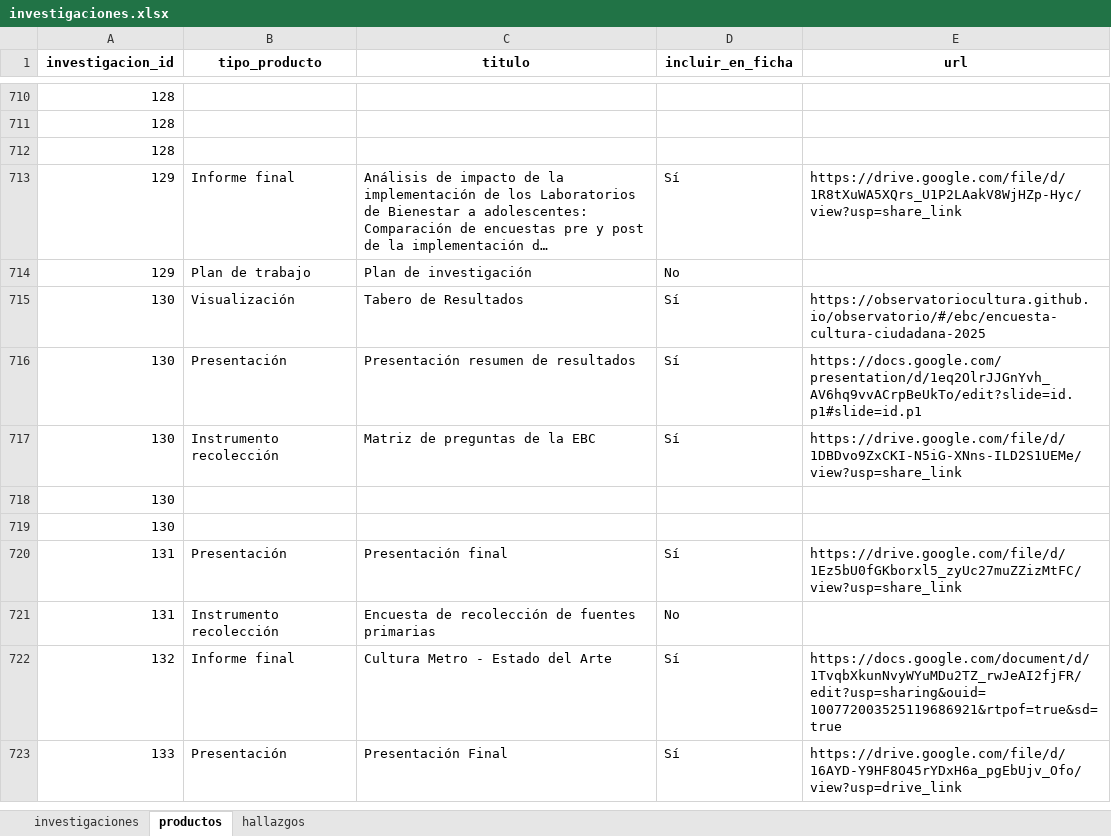
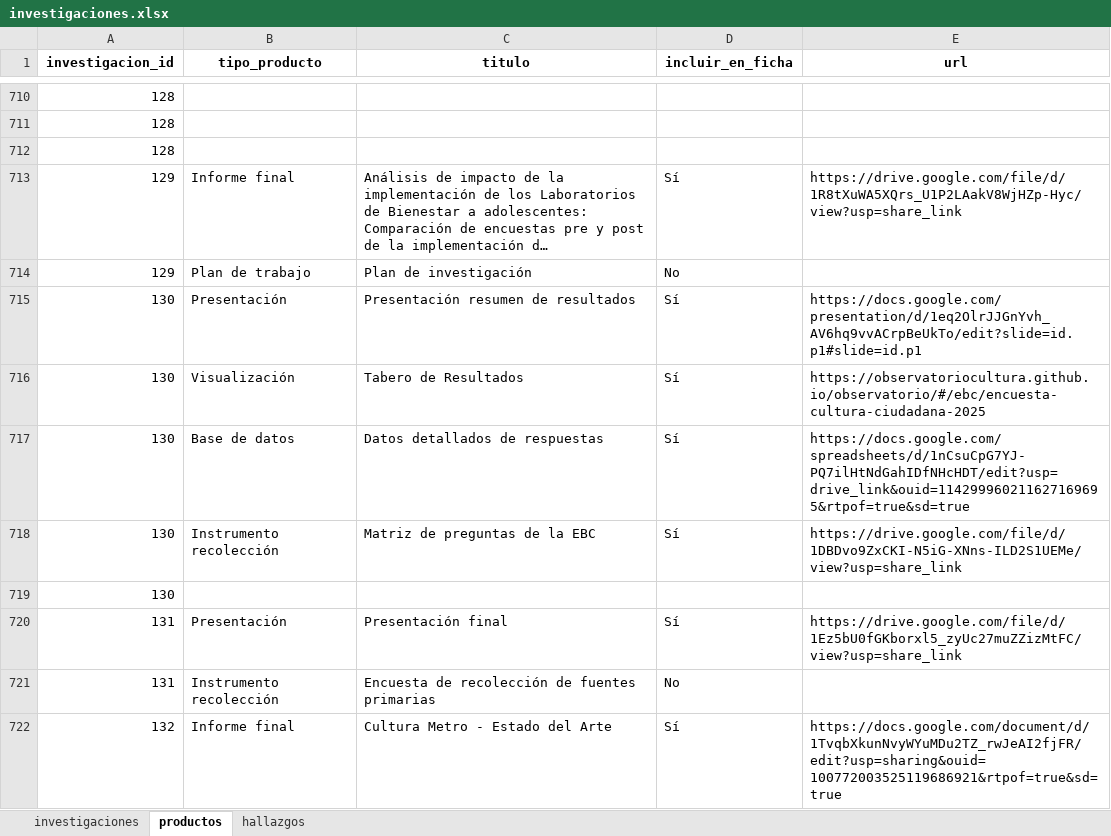
Before and after one commit to observatoriocultura/contenidos, an Excel workbook: content/data/investigaciones/investigaciones.xlsx, sheet productos, drawn as a sheet; only a part is shown, gaps mark what is left out; the shorter side is filled out with more unchanged rows; long unchanged cells end in …; values as stored, in another font and other column widths than the file's, no borders; removed rows and columns are numbered as before the commit, all else as after; the diff names each change by its address in the sheet, - before the commit and + after, or states it on an @@ line.

Commit message:
Update investigaciones, i130 v4, db respuestas

```diff
--- a/content/data/investigaciones/investigaciones.xlsx (sheet productos)
+++ b/content/data/investigaciones/investigaciones.xlsx (sheet productos)
+row 715: 130 | Presentación | Presentación resumen de resultados | Sí | https://docs.google.com/presentation/d/1eq2OlrJJGnYvh_AV6hq9vvACrpBeUkTo/edit?slide=id.p1#slide=id.p1
-B717 (tipo_producto): Presentación
+B717 (tipo_producto): Base de datos
-C717 (titulo): Presentación resumen de resultados
+C717 (titulo): Datos detallados de respuestas
-E717 (url): https://docs.google.com/presentation/d/1eq2OlrJJGnYvh_AV6hq9vvACrpBeUkTo/edit?slide=id.p1#slide=id.p1
+E717 (url): https://docs.google.com/spreadsheets/d/1nCsuCpG7YJ-PQ7ilHtNdGahIDfNHcHDT/edit?usp=drive_link&ouid=114299960211627169695&rtpof=true&sd=true
-row 718: 130
```
Also changed, not shown: sheet investigaciones, 6 other files.
